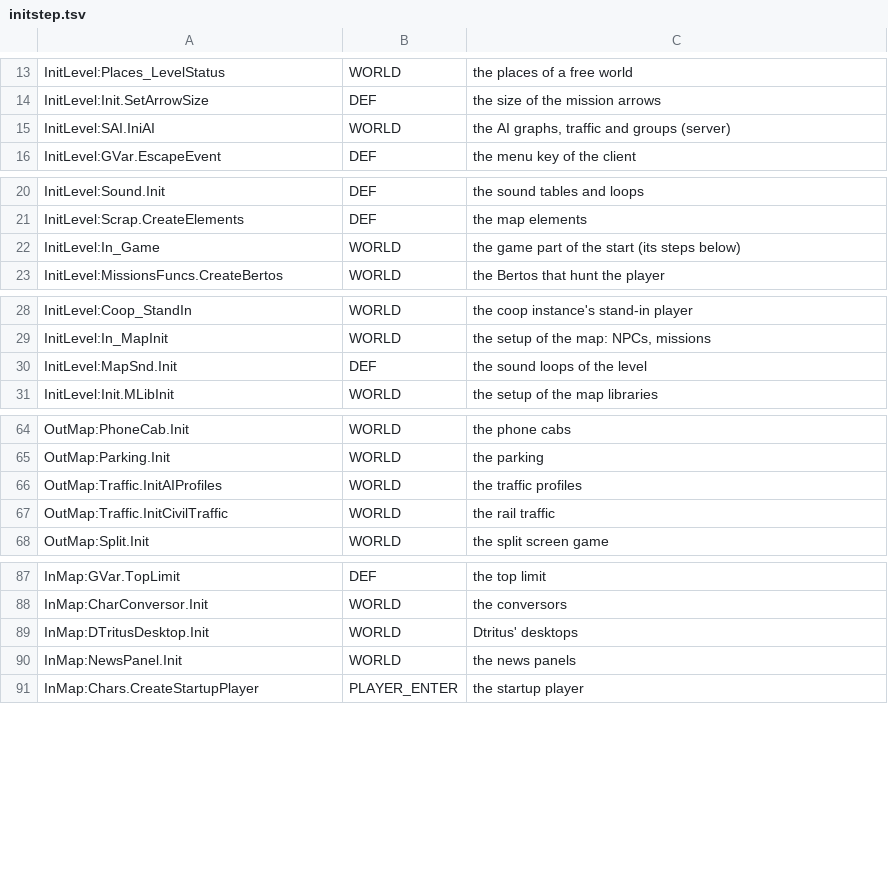
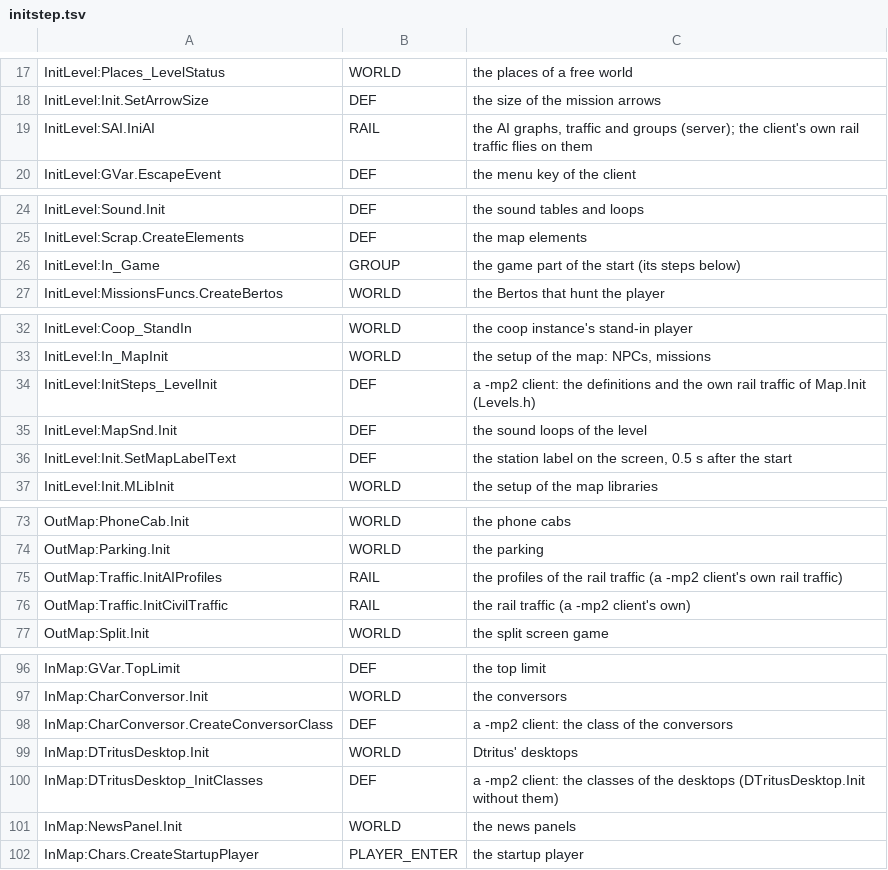
Before and after one commit to Blackwolf1337/scrapland, a TSV file: tools/script/netclass/initstep.tsv, drawn as a sheet; only a part is shown, gaps mark what is left out; the diff covers the shown part only.

Commit message:
The -mp2 client's level start runs the DEF steps only (stage 3.3): InitStep_Now gates every step of InitLevel.c, OutMap.c and InMap.c by the initstep table (new tags GROUP and RAIL), the level's client part runs in place of Map.InitStatus and Map.Init (DownTown, Police), the classes of the doors, desks and conversors without the entities; the stage 3.2 purge only for a level without a client part; the audit counts every call of a SIM module on the client (client.sim.call, module table rows Module.func for the mixed modules) and the own rail traffic apart; replicas and the own entity run no class OnCreate; test verb sounds src

```diff
--- a/tools/script/netclass/initstep.tsv
+++ b/tools/script/netclass/initstep.tsv
@@ -14,3 +18,3 @@ InitLevel:Places_LevelStatus	WORLD	the places of a free world
 InitLevel:Init.SetArrowSize	DEF	the size of the mission arrows
-InitLevel:SAI.IniAI	WORLD	the AI graphs, traffic and groups (server)
+InitLevel:SAI.IniAI	RAIL	the AI graphs, traffic and groups (server); the client's own rail traffic flies on them
 InitLevel:GVar.EscapeEvent	DEF	the menu key of the client
@@ -21,3 +25,3 @@ InitLevel:Sound.Init	DEF	the sound tables and loops
 InitLevel:Scrap.CreateElements	DEF	the map elements
-InitLevel:In_Game	WORLD	the game part of the start (its steps below)
+InitLevel:In_Game	GROUP	the game part of the start (its steps below)
 InitLevel:MissionsFuncs.CreateBertos	WORLD	the Bertos that hunt the player
@@ -29,3 +33,5 @@ InitLevel:Coop_StandIn	WORLD	the coop instance's stand-in player
 InitLevel:In_MapInit	WORLD	the setup of the map: NPCs, missions
+InitLevel:InitSteps_LevelInit	DEF	a -mp2 client: the definitions and the own rail traffic of Map.Init (Levels.h)
 InitLevel:MapSnd.Init	DEF	the sound loops of the level
+InitLevel:Init.SetMapLabelText	DEF	the station label on the screen, 0.5 s after the start
 InitLevel:Init.MLibInit	WORLD	the setup of the map libraries
@@ -65,4 +74,4 @@ OutMap:PhoneCab.Init	WORLD	the phone cabs
 OutMap:Parking.Init	WORLD	the parking
-OutMap:Traffic.InitAIProfiles	WORLD	the traffic profiles
-OutMap:Traffic.InitCivilTraffic	WORLD	the rail traffic
+OutMap:Traffic.InitAIProfiles	RAIL	the profiles of the rail traffic (a -mp2 client's own rail traffic)
+OutMap:Traffic.InitCivilTraffic	RAIL	the rail traffic (a -mp2 client's own)
 OutMap:Split.Init	WORLD	the split screen game
@@ -88,3 +97,5 @@ InMap:GVar.TopLimit	DEF	the top limit
 InMap:CharConversor.Init	WORLD	the conversors
+InMap:CharConversor.CreateConversorClass	DEF	a -mp2 client: the class of the conversors
 InMap:DTritusDesktop.Init	WORLD	Dtritus' desktops
+InMap:DTritusDesktop_InitClasses	DEF	a -mp2 client: the classes of the desktops (DTritusDesktop.Init without them)
 InMap:NewsPanel.Init	WORLD	the news panels
```
Also changed, not shown: 7 added rows and 9 edited cells elsewhere in this file, tools/script/netclass/module.tsv, 23 other files.
